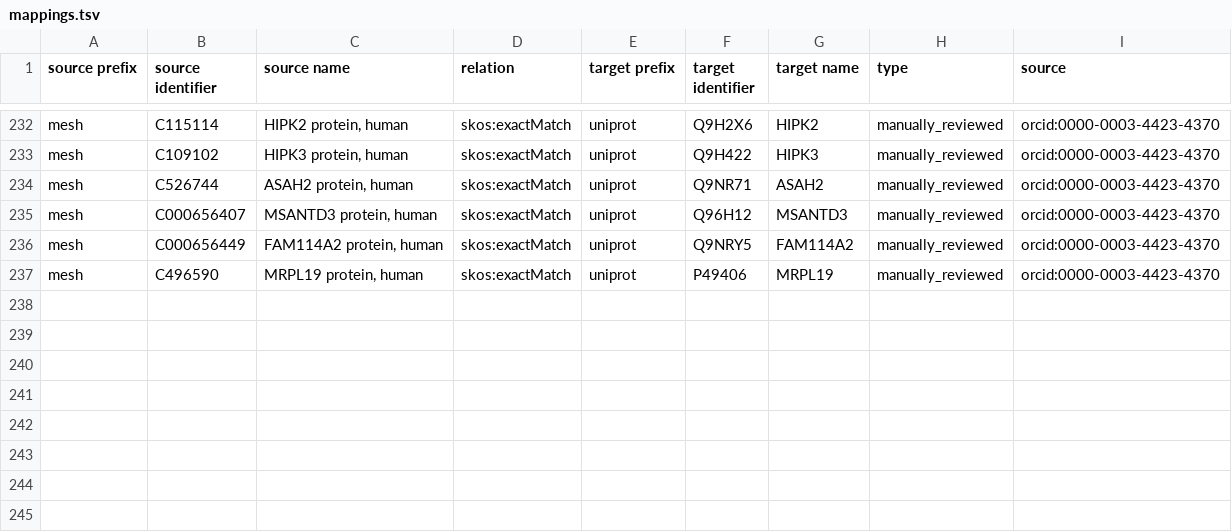
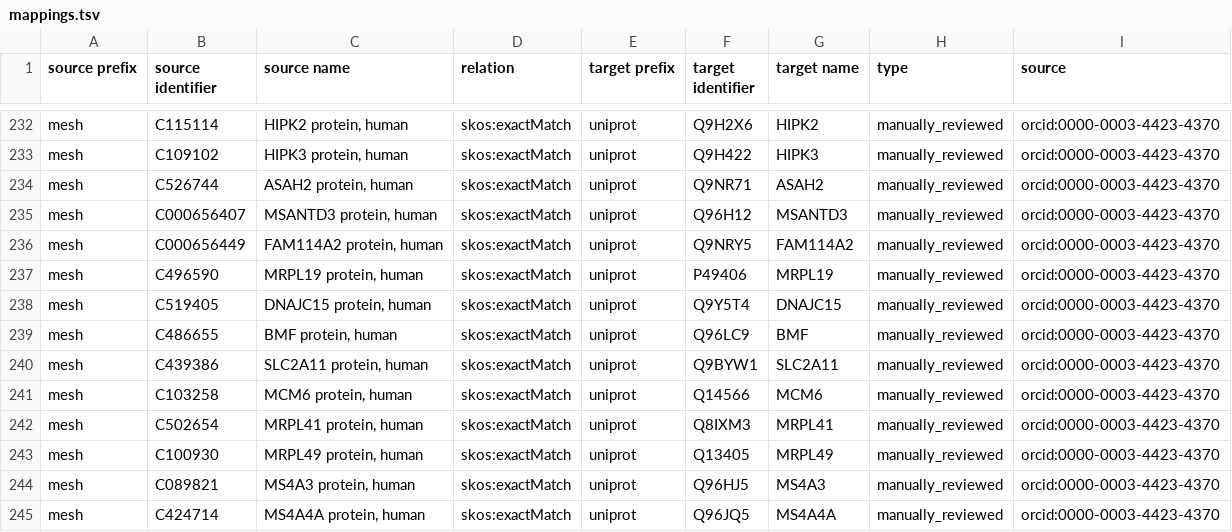
Before and after one commit to biopragmatics/biomappings, a TSV file: src/biomappings/resources/mappings.tsv, drawn as a sheet; only a part is shown, gaps mark what is left out; the diff names each change by its address in the sheet, - before the commit and + after, or states it on an @@ line.

Commit message:
Curated 8 mappings (cthoyt)

```diff
--- a/src/biomappings/resources/mappings.tsv
+++ b/src/biomappings/resources/mappings.tsv
+row 238: mesh | C519405 | DNAJC15 protein, human | skos:exactMatch | uniprot | Q9Y5T4 | DNAJC15 | manually_reviewed | orcid:0000-0003-4423-4370
+row 239: mesh | C486655 | BMF protein, human | skos:exactMatch | uniprot | Q96LC9 | BMF | manually_reviewed | orcid:0000-0003-4423-4370
+row 240: mesh | C439386 | SLC2A11 protein, human | skos:exactMatch | uniprot | Q9BYW1 | SLC2A11 | manually_reviewed | orcid:0000-0003-4423-4370
+row 241: mesh | C103258 | MCM6 protein, human | skos:exactMatch | uniprot | Q14566 | MCM6 | manually_reviewed | orcid:0000-0003-4423-4370
+row 242: mesh | C502654 | MRPL41 protein, human | skos:exactMatch | uniprot | Q8IXM3 | MRPL41 | manually_reviewed | orcid:0000-0003-4423-4370
+row 243: mesh | C100930 | MRPL49 protein, human | skos:exactMatch | uniprot | Q13405 | MRPL49 | manually_reviewed | orcid:0000-0003-4423-4370
+row 244: mesh | C089821 | MS4A3 protein, human | skos:exactMatch | uniprot | Q96HJ5 | MS4A3 | manually_reviewed | orcid:0000-0003-4423-4370
+row 245: mesh | C424714 | MS4A4A protein, human | skos:exactMatch | uniprot | Q96JQ5 | MS4A4A | manually_reviewed | orcid:0000-0003-4423-4370
```
